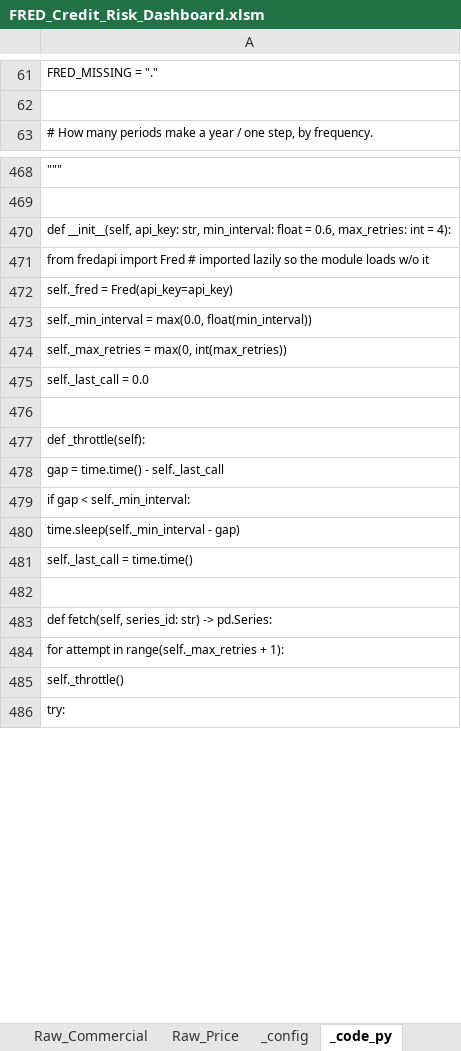
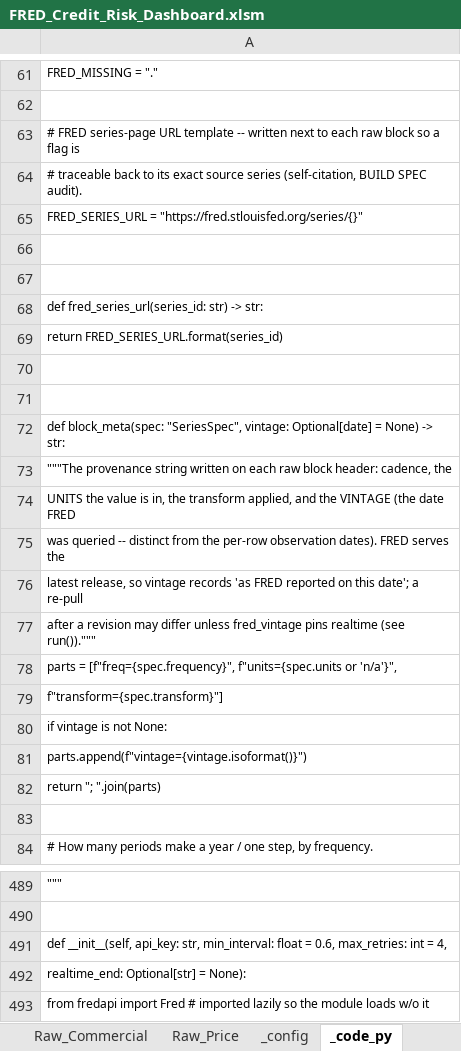
Before and after one commit to AJSethuraman/SATC, an Excel workbook: fred-credit-risk-dashboard/FRED_Credit_Risk_Dashboard.xlsm, sheet _code_py, drawn as a sheet; only a part is shown, gaps mark what is left out; the shorter side is filled out with more unchanged rows; values as stored, in another font and other column widths than the file's, no borders; addresses are those after the commit; the diff covers the shown part only; the diff names each change by its address in the sheet, - before the commit and + after, or states it on an @@ line.

```diff
--- a/fred-credit-risk-dashboard/FRED_Credit_Risk_Dashboard.xlsm (sheet _code_py)
+++ b/fred-credit-risk-dashboard/FRED_Credit_Risk_Dashboard.xlsm (sheet _code_py)
+row 63: # FRED series-page URL template -- written next to each raw block so a flag is
+row 64: # traceable back to its exact source series (self-citation, BUILD SPEC audit).
+row 65: FRED_SERIES_URL = "https://fred.stlouisfed.org/series/{}"
+row 66: (empty)
+row 67: (empty)
+row 68: def fred_series_url(series_id: str) -> str:
+row 69: return FRED_SERIES_URL.format(series_id)
+row 70: (empty)
+row 71: (empty)
+row 72: def block_meta(spec: "SeriesSpec", vintage: Optional[date] = None) -> str:
+row 73: """The provenance string written on each raw block header: cadence, the
+row 74: UNITS the value is in, the transform applied, and the VINTAGE (the date FRED
+row 75: was queried -- distinct from the per-row observation dates). FRED serves the
+row 76: latest release, so vintage records 'as FRED reported on this date'; a re-pull
+row 77: after a revision may differ unless fred_vintage pins realtime (see run())."""
+row 78: parts = [f"freq={spec.frequency}", f"units={spec.units or 'n/a'}",
+row 79: f"transform={spec.transform}"]
+row 80: if vintage is not None:
+row 81: parts.append(f"vintage={vintage.isoformat()}")
+row 82: return "; ".join(parts)
+row 83: (empty)
-A491: …int = 4):
+A491: …int = 4,
+row 492: realtime_end: Optional[str] = None):
```
Also changed, not shown: 25 added rows and 9 edited cells elsewhere in this sheet, sheet _config, 3 other files.
